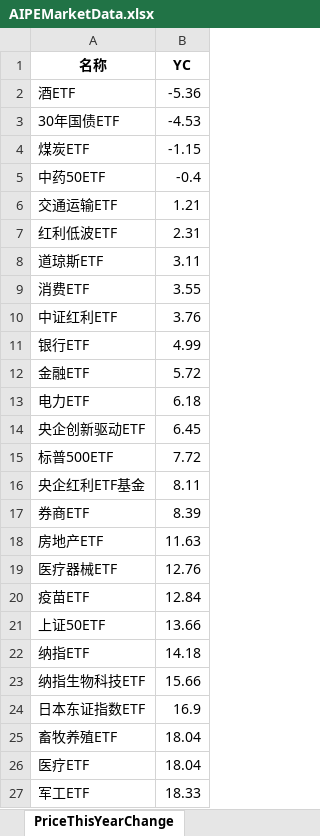
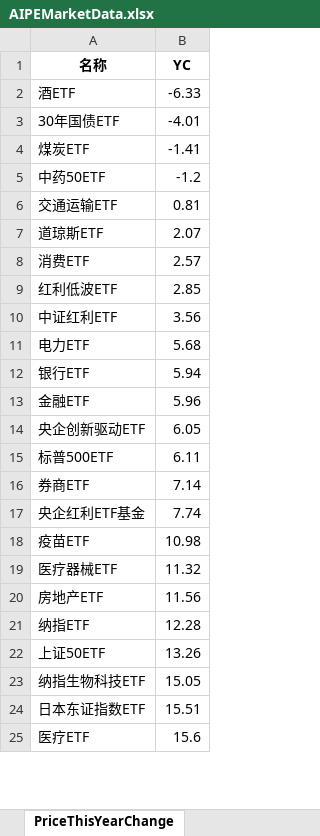
Before and after one commit to digital-era/AIPEMarketDashboard, an Excel workbook: AIPEMarketData.xlsx, sheet PriceThisYearChange, drawn as a sheet; only a part is shown; values as stored, in another font and other column widths than the file's, no borders; removed rows and columns are numbered as before the commit, all else as after; the diff covers the shown part only; the diff names each change by its address in the sheet, - before the commit and + after, or states it on an @@ line.

```diff
--- a/AIPEMarketData.xlsx (sheet PriceThisYearChange)
+++ b/AIPEMarketData.xlsx (sheet PriceThisYearChange)
-B2 (YC): -5.36
+B2 (YC): -6.33
-B3 (YC): -4.53
+B3 (YC): -4.01
-B4 (YC): -1.15
+B4 (YC): -1.41
-B5 (YC): -0.4
+B5 (YC): -1.2
-B6 (YC): 1.21
+B6 (YC): 0.81
-row 7: 红利低波ETF | 2.31
-B7 (YC): 3.11
+B7 (YC): 2.07
-B8 (YC): 3.55
+B8 (YC): 2.57
+row 9: 红利低波ETF | 2.85
-B10 (YC): 3.76
+B10 (YC): 3.56
+row 11: 电力ETF | 5.68
-B12 (YC): 4.99
+B12 (YC): 5.94
-B13 (YC): 5.72
+B13 (YC): 5.96
-row 13: 电力ETF | 6.18
-B14 (YC): 6.45
+B14 (YC): 6.05
-B15 (YC): 7.72
+B15 (YC): 6.11
-row 16: 央企红利ETF基金 | 8.11
-B16 (YC): 8.39
+B16 (YC): 7.14
-row 18: 房地产ETF | 11.63
-row 19: 医疗器械ETF | 12.76
+row 17: 央企红利ETF基金 | 7.74
-B18 (YC): 12.84
+B18 (YC): 10.98
-row 21: 上证50ETF | 13.66
+row 19: 医疗器械ETF | 11.32
+row 20: 房地产ETF | 11.56
-B21 (YC): 14.18
+B21 (YC): 12.28
+row 22: 上证50ETF | 13.26
-B23 (YC): 15.66
+B23 (YC): 15.05
-B24 (YC): 16.9
+B24 (YC): 15.51
-row 25: 畜牧养殖ETF | 18.04
-B25 (YC): 18.04
+B25 (YC): 15.6
-row 27: 军工ETF | 18.33
```
Also changed, not shown: 15 added rows, 13 removed rows and 23 edited cells elsewhere in this sheet, sheet DistributeHotIndustry, sheet PriceChangeFrom2021, sheet ShareThisYearChange, sheet ShareChangeFrom2021, sheet TopStockInTopPotScore, sheet TopStockIn5DaysMainFund, 7 more sheets, 1 other file.
